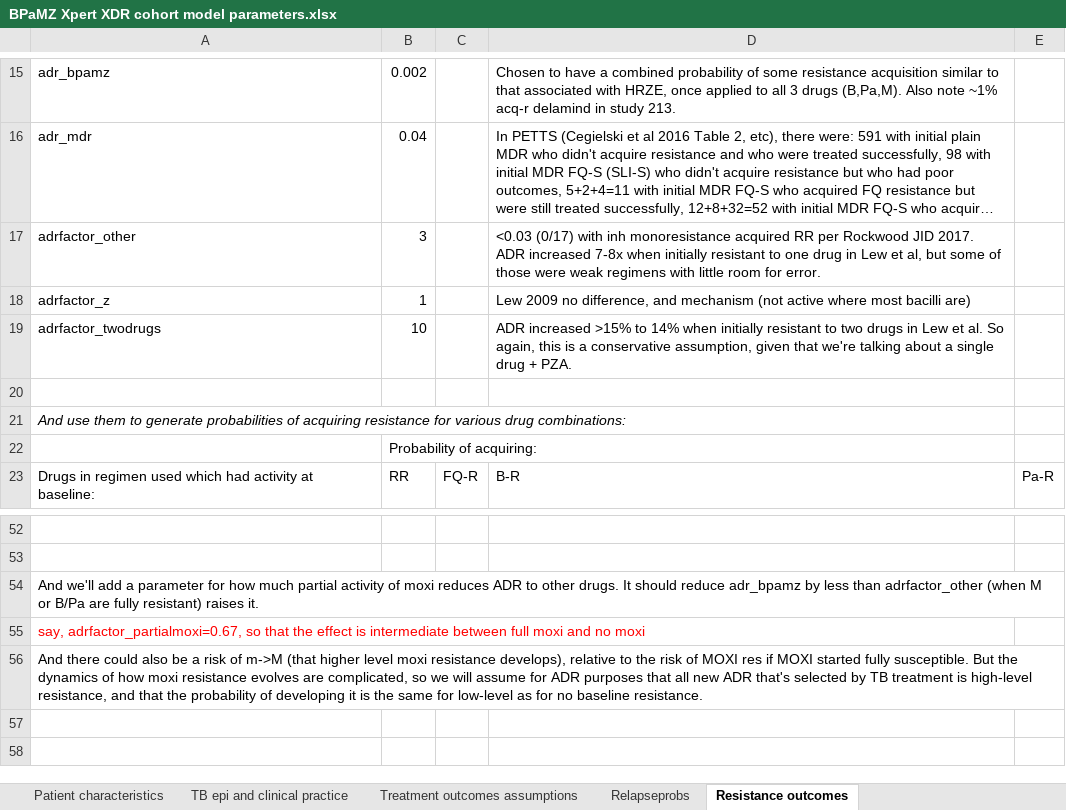
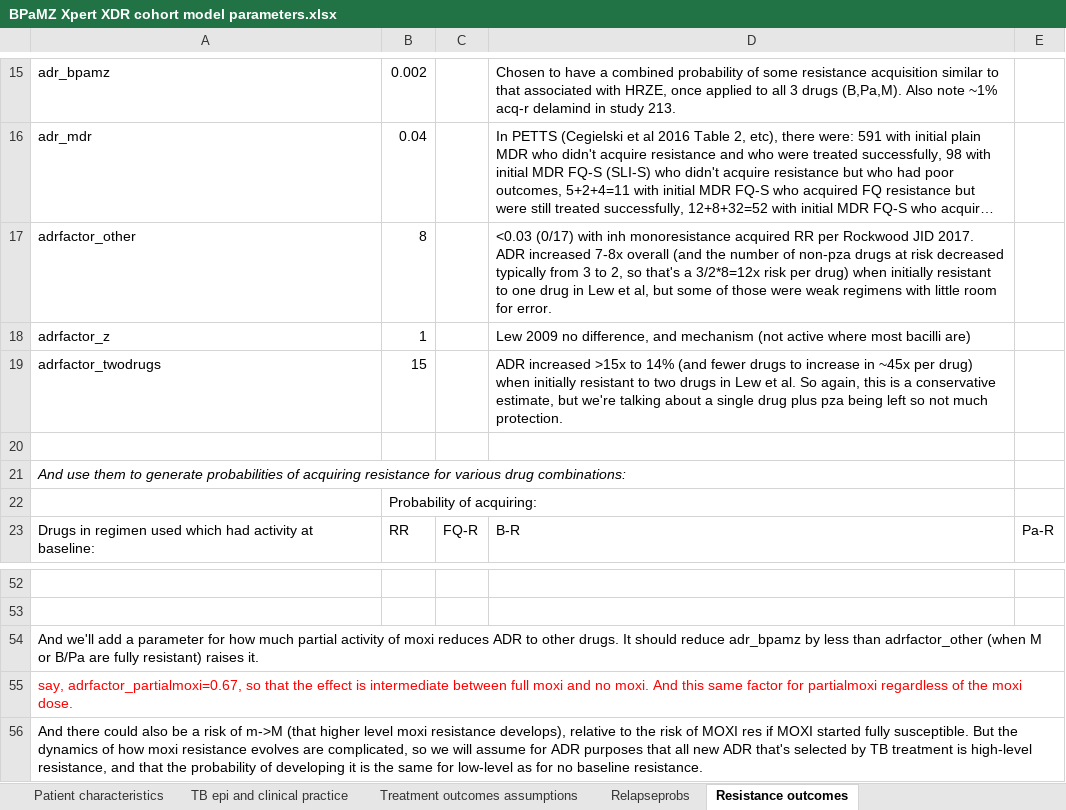
Before and after one commit to eakendall/universal, an Excel workbook: BPaMZ Xpert XDR cohort model parameters.xlsx, sheet Resistance outcomes, drawn as a sheet; only a part is shown, gaps mark what is left out; long unchanged cells end in …; values as stored, in another font and other column widths than the file's, no borders; the diff names each change by its address in the sheet, - before the commit and + after, or states it on an @@ line.

```diff
--- a/BPaMZ Xpert XDR cohort model parameters.xlsx (sheet Resistance outcomes)
+++ b/BPaMZ Xpert XDR cohort model parameters.xlsx (sheet Resistance outcomes)
-B17: 3
+B17: 8
-D17: …increased 7-8x when initially…
+D17: …increased 7-8x overall (and the number of non-pza drugs at risk decreased typically from 3 to 2, so that's a 3/2*8=12x risk per drug) when initially…
-B19: 10
+B19: 15
-D19: ADR increased >15% to 14% when initially resistant to two drugs in Lew et al. So again, this is a conservative assumption, given that we're talking about a single drug + PZA.
+D19: ADR increased >15x to 14% (and fewer drugs to increase in ~45x per drug) when initially resistant to two drugs in Lew et al. So again, this is a conservative estimate, but we're talking about a single drug plus pza being left so not much protection.
-A55: …and no moxi
+A55: …and no moxi. And this same factor for partialmoxi regardless of the moxi dose.
```
Also changed, not shown: sheet Patient characteristics, sheet TB epi and clinical practice, sheet Treatment outcomes assumptions, sheet Moxi and PZA resistance data SE, 7 other files.
